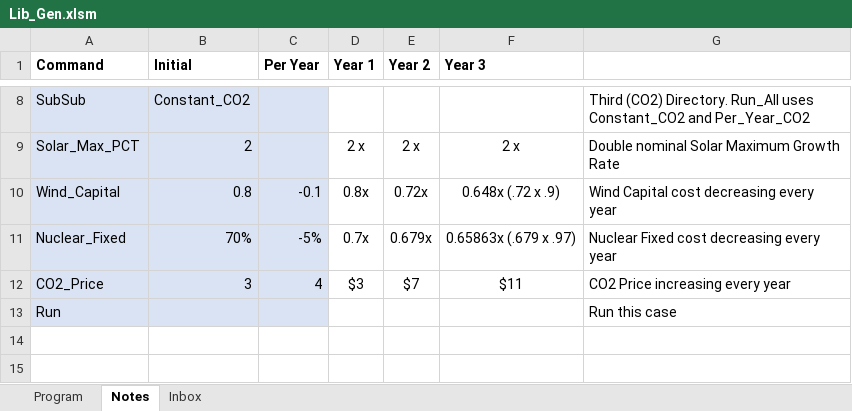
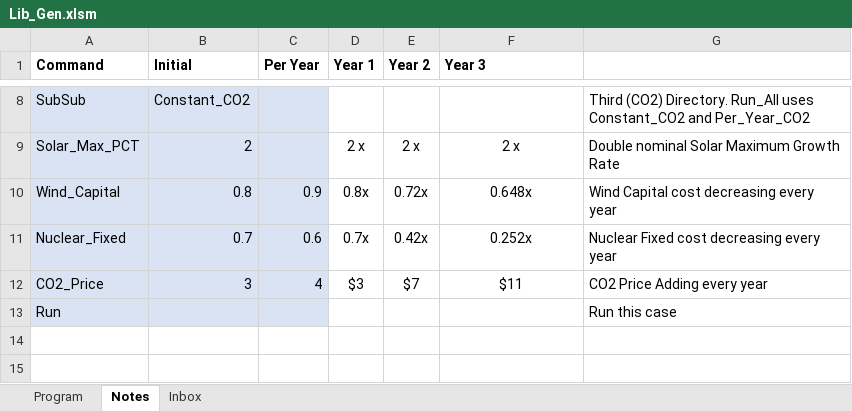
Before and after one commit to cliffgold/Optimize, an Excel workbook: Macro/Lib_Gen.xlsm, sheet Notes, drawn as a sheet; only a part is shown, gaps mark what is left out; values as stored, in another font and other column widths than the file's, no borders; charts and pictures and conditional formats not drawn; the diff names each change by its address in the sheet, - before the commit and + after, or states it on an @@ line.

```diff
--- a/Macro/Lib_Gen.xlsm (sheet Notes)
+++ b/Macro/Lib_Gen.xlsm (sheet Notes)
-C10 (Per Year): -0.1
+C10 (Per Year): 0.9
-F10 (Year 3): 0.648x (.72 x .9)
+F10 (Year 3): 0.648x
-B11 (Initial): 70%
+B11 (Initial): 0.7
-C11 (Per Year): -5%
+C11 (Per Year): 0.6
-E11 (Year 2): 0.679x
+E11 (Year 2): 0.42x
-F11 (Year 3): 0.65863x (.679 x .97)
+F11 (Year 3): 0.252x
-G12: CO2 Price increasing every year
+G12: CO2 Price Adding every year
```
Also changed, not shown: sheet Program, sheet Inbox, formulas that keep their value, Macro/Lib_Name_Fix.xlsm.
